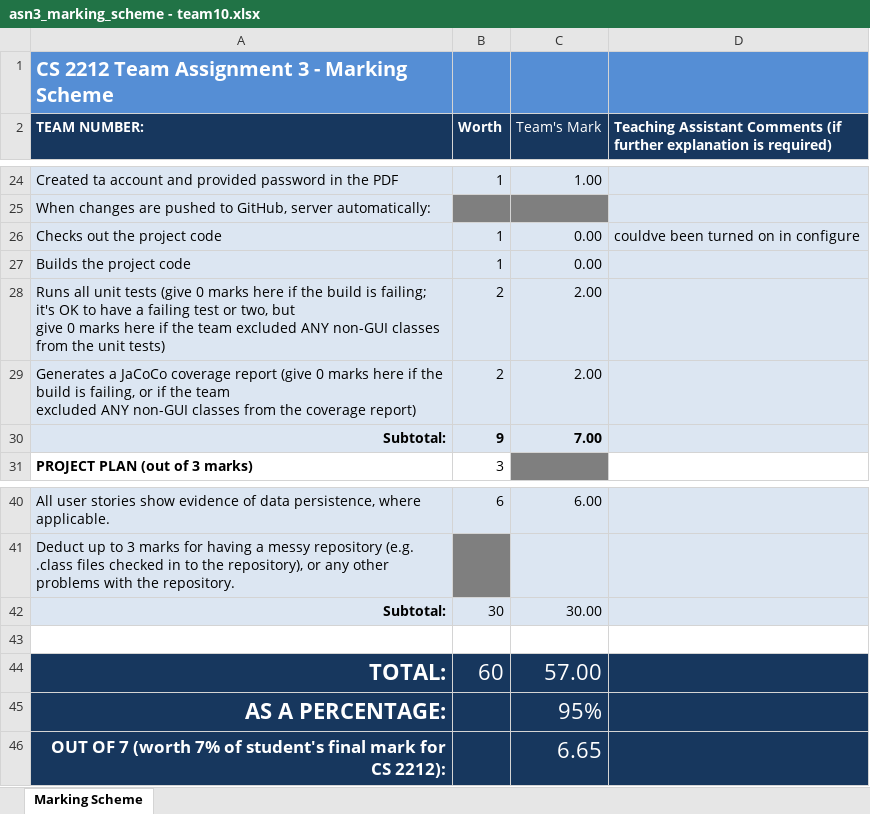
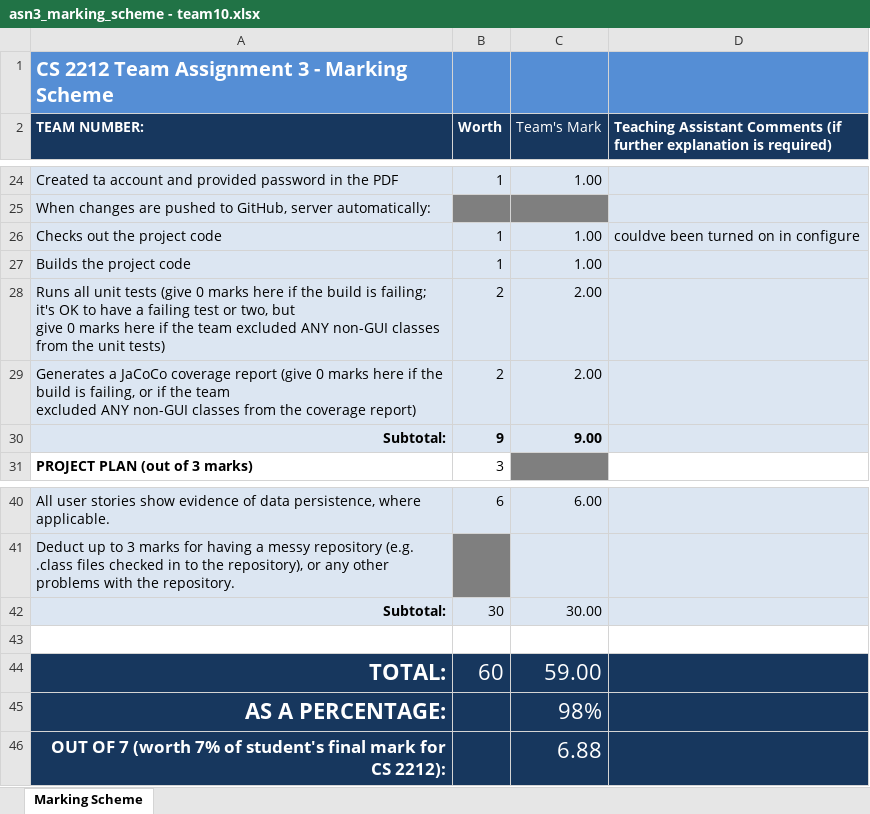
Before and after one commit to alexjsmac/Grade-Reports-App, an Excel workbook: deliverables/asn3/asn3_marking_scheme - team10.xlsx, sheet Marking Scheme, drawn as a sheet; only a part is shown, gaps mark what is left out; values as stored, in another font and other column widths than the file's, no borders; the diff names each change by its address in the sheet, - before the commit and + after, or states it on an @@ line.

Commit message:
updated asn3 mark

```diff
--- a/deliverables/asn3/asn3_marking_scheme - team10.xlsx (sheet Marking Scheme)
+++ b/deliverables/asn3/asn3_marking_scheme - team10.xlsx (sheet Marking Scheme)
-C26:C27 (Team's Mark): 0.00
+C26:C27 (Team's Mark): 1.00
-C30 (Team's Mark): 7.00
+C30 (Team's Mark): 9.00
-C44 (Team's Mark): 57.00
+C44 (Team's Mark): 59.00
-C45 (Team's Mark): 95%
+C45 (Team's Mark): 98%
-C46 (Team's Mark): 6.65
+C46 (Team's Mark): 6.88
```
